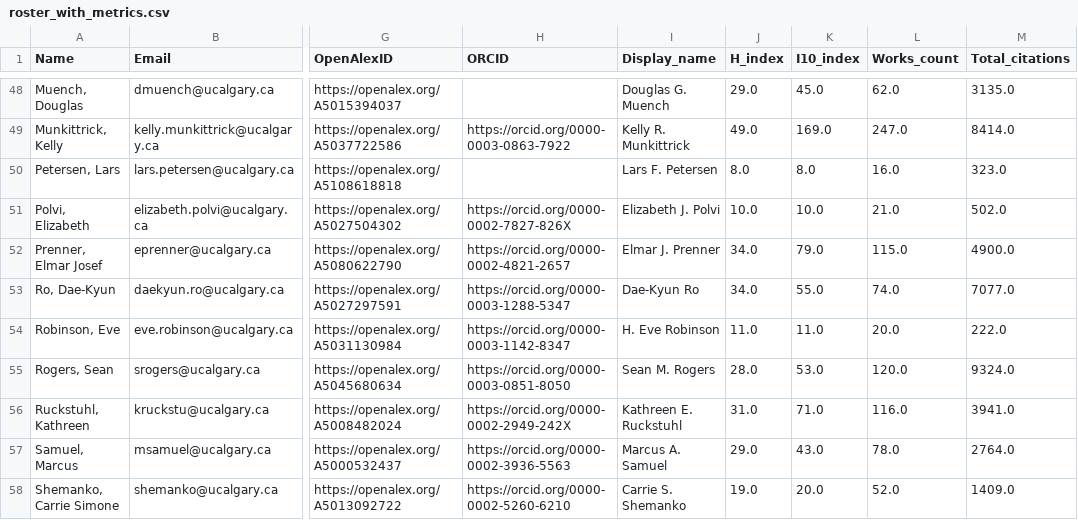
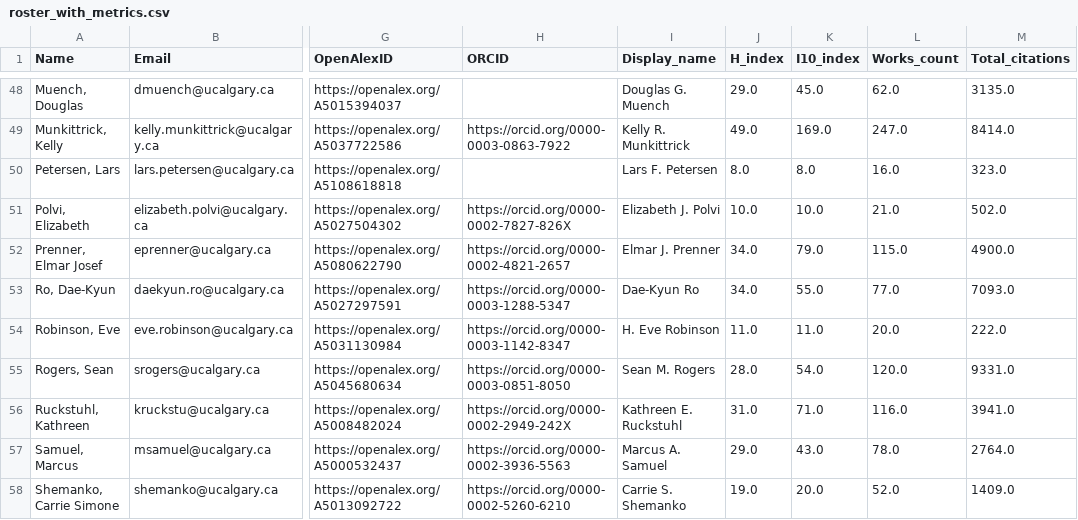
Before and after one commit to ResonanceResearch/UC_BioSci_Dashboard, a CSV file: data/roster_with_metrics.csv, drawn as a sheet; only a part is shown, gaps mark what is left out; the diff covers the shown part only; the diff names each change by its address in the sheet, - before the commit and + after, or states it on an @@ line.

```diff
--- a/data/roster_with_metrics.csv
+++ b/data/roster_with_metrics.csv
-L53 (Works_count): 74.0
+L53 (Works_count): 77.0
-M53 (Total_citations): 7077.0
+M53 (Total_citations): 7093.0
-K55 (I10_index): 53.0
+K55 (I10_index): 54.0
-M55 (Total_citations): 9324.0
+M55 (Total_citations): 9331.0
```
Also changed, not shown: 10 edited cells elsewhere in this file, 5 other files.
